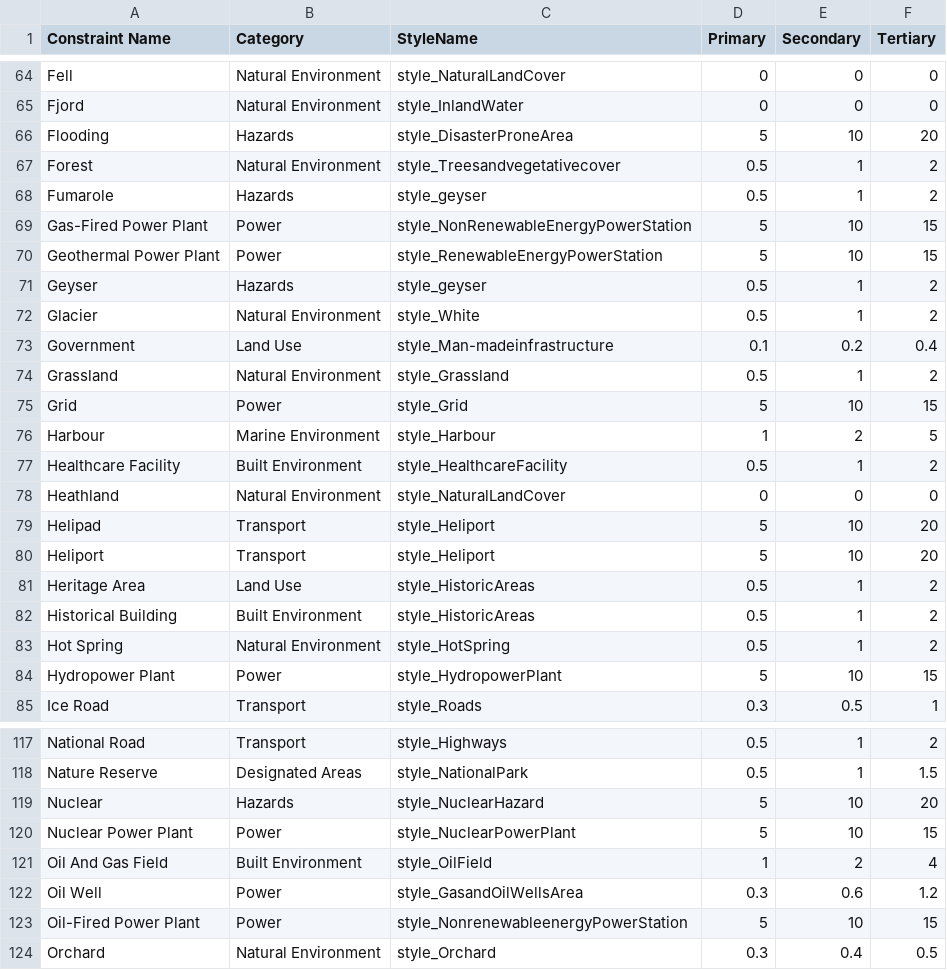
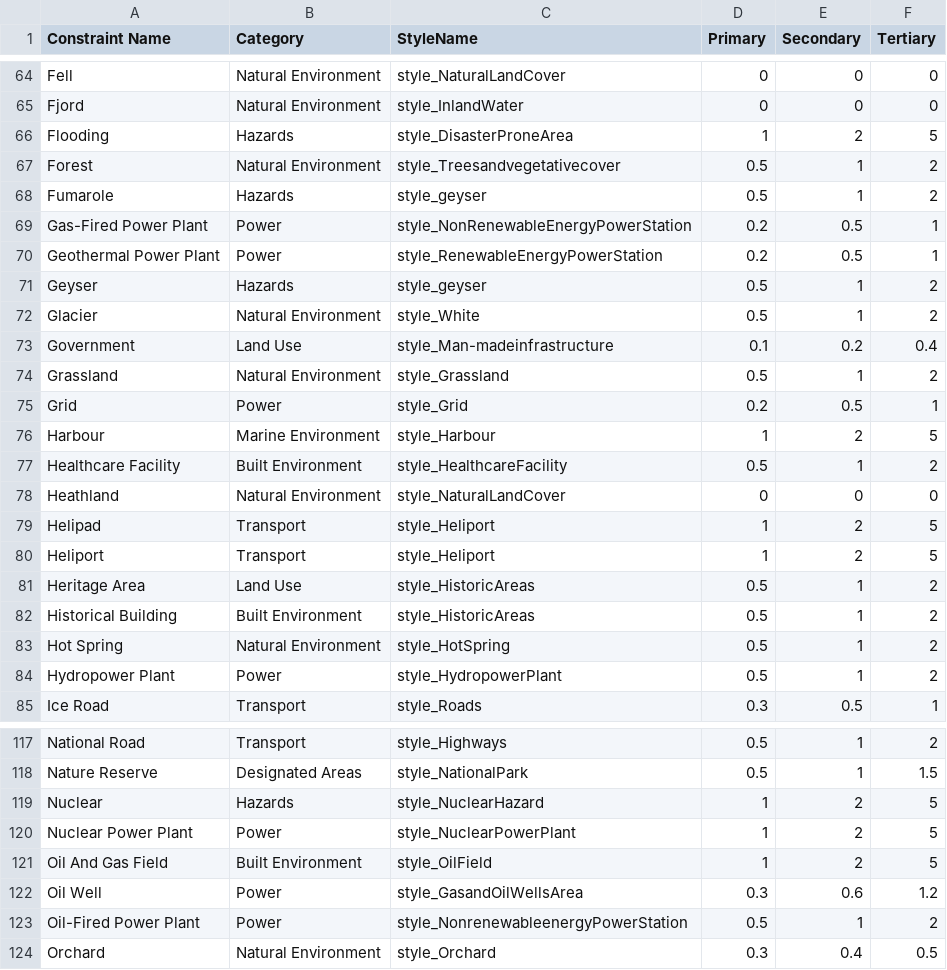
Before and after one commit to windpioneers-tool/osm-lookup-table, a CSV file: Constraint-Style Lookup Table.csv, drawn as a sheet; only a part is shown, gaps mark what is left out; the diff covers the shown part only.

```diff
--- a/Constraint-Style Lookup Table.csv
+++ b/Constraint-Style Lookup Table.csv
@@ -65,7 +65,7 @@ Fell,Natural Environment,style_NaturalLandCover,0,0,0
 Fjord,Natural Environment,style_InlandWater,0,0,0
-Flooding,Hazards,style_DisasterProneArea,5,10,20
+Flooding,Hazards,style_DisasterProneArea,1,2,5
 Forest,Natural Environment,style_Treesandvegetativecover,0.5,1,2
 Fumarole,Hazards,style_geyser,0.5,1,2
-Gas-Fired Power Plant,Power,style_NonRenewableEnergyPowerStation,5,10,15
-Geothermal Power Plant,Power,style_RenewableEnergyPowerStation,5,10,15
+Gas-Fired Power Plant,Power,style_NonRenewableEnergyPowerStation,0.2,0.5,1
+Geothermal Power Plant,Power,style_RenewableEnergyPowerStation,0.2,0.5,1
 Geyser,Hazards,style_geyser,0.5,1,2
@@ -74,3 +74,3 @@ Government,Land Use,style_Man-madeinfrastructure,0.1,0.2,0.4
 Grassland,Natural Environment,style_Grassland,0.5,1,2
-Grid,Power,style_Grid,5,10,15
+Grid,Power,style_Grid,0.2,0.5,1
 Harbour,Marine Environment,style_Harbour,1,2,5
@@ -78,4 +78,4 @@ Healthcare Facility,Built Environment,style_HealthcareFacility,0.5,1,2
 Heathland,Natural Environment,style_NaturalLandCover,0,0,0
-Helipad,Transport,style_Heliport,5,10,20
-Heliport,Transport,style_Heliport,5,10,20
+Helipad,Transport,style_Heliport,1,2,5
+Heliport,Transport,style_Heliport,1,2,5
 Heritage Area,Land Use,style_HistoricAreas,0.5,1,2
@@ -83,3 +83,3 @@ Historical Building,Built Environment,style_HistoricAreas,0.5,1,2
 Hot Spring,Natural Environment,style_HotSpring,0.5,1,2
-Hydropower Plant,Power,style_HydropowerPlant,5,10,15
+Hydropower Plant,Power,style_HydropowerPlant,0.5,1,2
 Ice Road,Transport,style_Roads,0.3,0.5,1
@@ -118,7 +118,7 @@ National Road,Transport,style_Highways,0.5,1,2
 Nature Reserve,Designated Areas,style_NationalPark,0.5,1,1.5
-Nuclear,Hazards,style_NuclearHazard,5,10,20
-Nuclear Power Plant,Power,style_NuclearPowerPlant,5,10,15
-Oil And Gas Field,Built Environment,style_OilField,1,2,4
+Nuclear,Hazards,style_NuclearHazard,1,2,5
+Nuclear Power Plant,Power,style_NuclearPowerPlant,1,2,5
+Oil And Gas Field,Built Environment,style_OilField,1,2,5
 Oil Well,Power,style_GasandOilWellsArea,0.3,0.6,1.2
-Oil-Fired Power Plant,Power,style_NonrenewableenergyPowerStation,5,10,15
+Oil-Fired Power Plant,Power,style_NonrenewableenergyPowerStation,0.5,1,2
 Orchard,Natural Environment,style_Orchard,0.3,0.4,0.5
```
Also changed, not shown: 84 edited cells elsewhere in this file.
